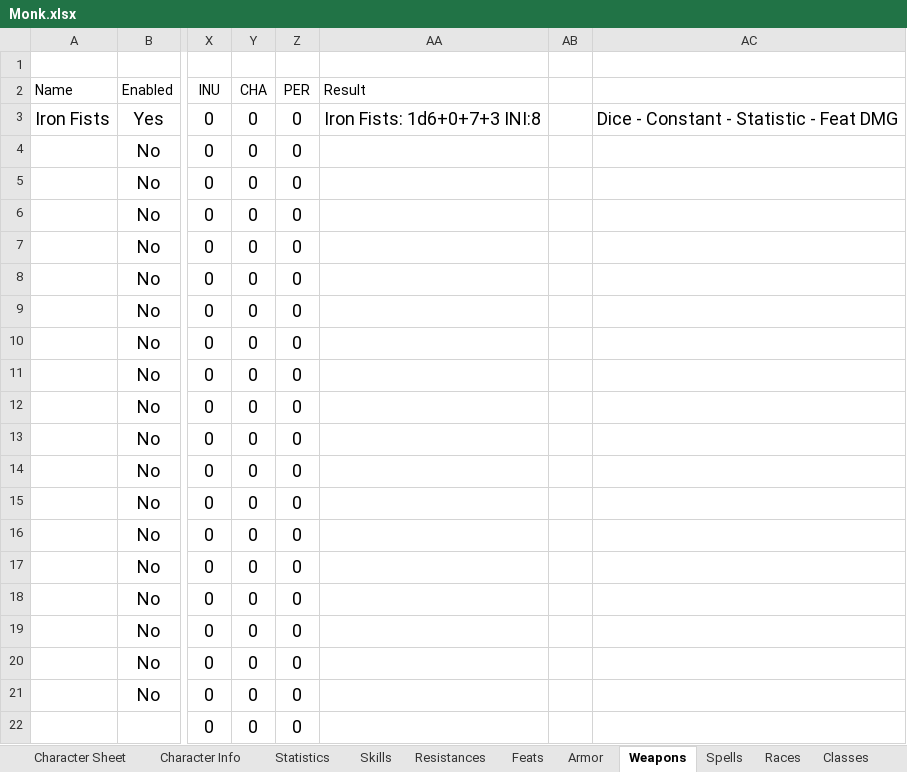
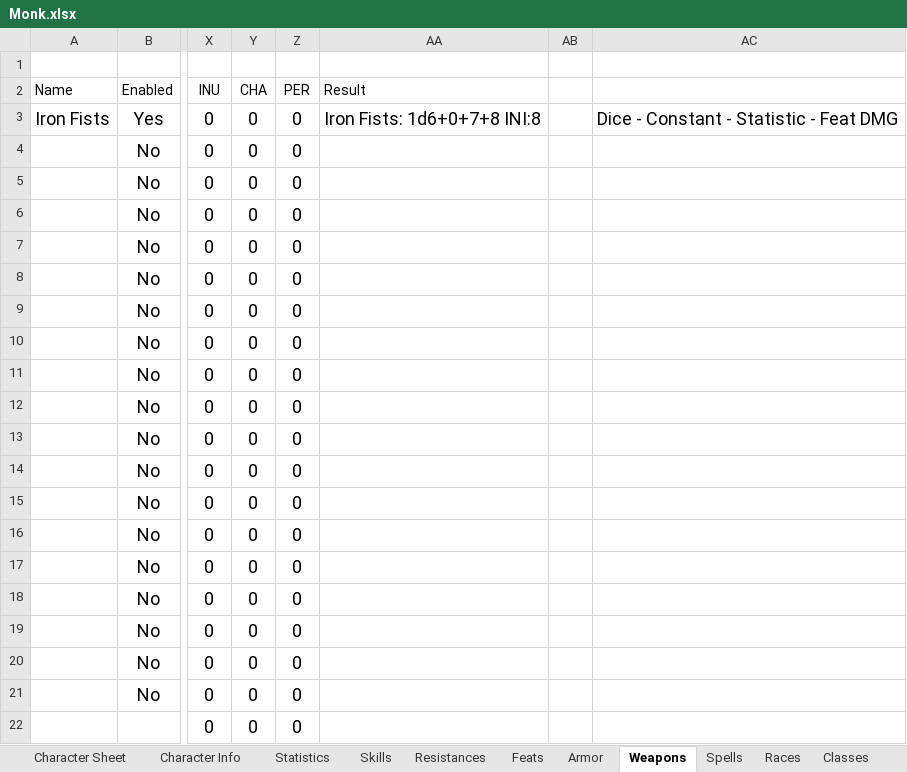
Before and after one commit to ariagaming/aria-excel, an Excel workbook: Monk.xlsx, sheet Weapons, drawn as a sheet; only a part is shown, gaps mark what is left out; values as stored, in another font and other column widths than the file's, no borders; table styles not drawn; the diff names each change by its address in the sheet, - before the commit and + after, or states it on an @@ line.

```diff
--- a/Monk.xlsx (sheet Weapons)
+++ b/Monk.xlsx (sheet Weapons)
-AA3 (Result): Iron Fists: 1d6+0+7+3 INI:8
+AA3 (Result): Iron Fists: 1d6+0+7+8 INI:8
```
Also changed, not shown: sheet Character Info, sheet Character Sheet, sheet Feats, sheet Skills, sheet Lookup Data.
